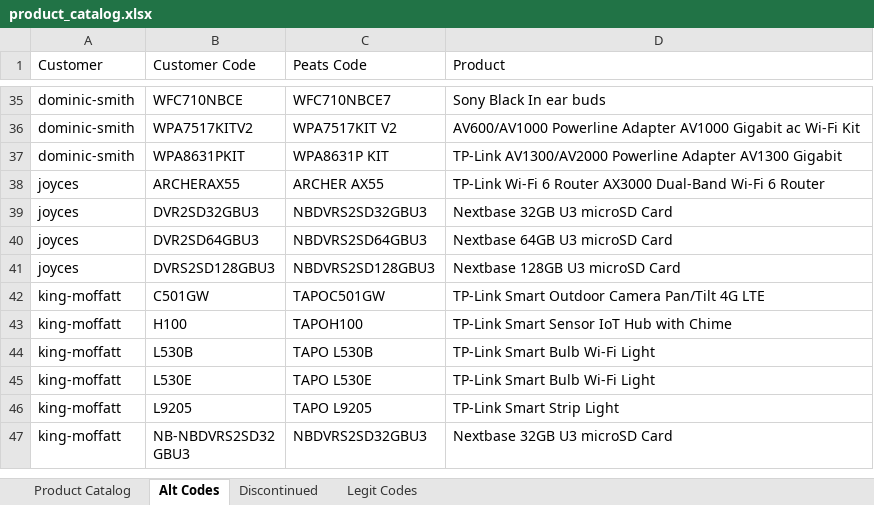
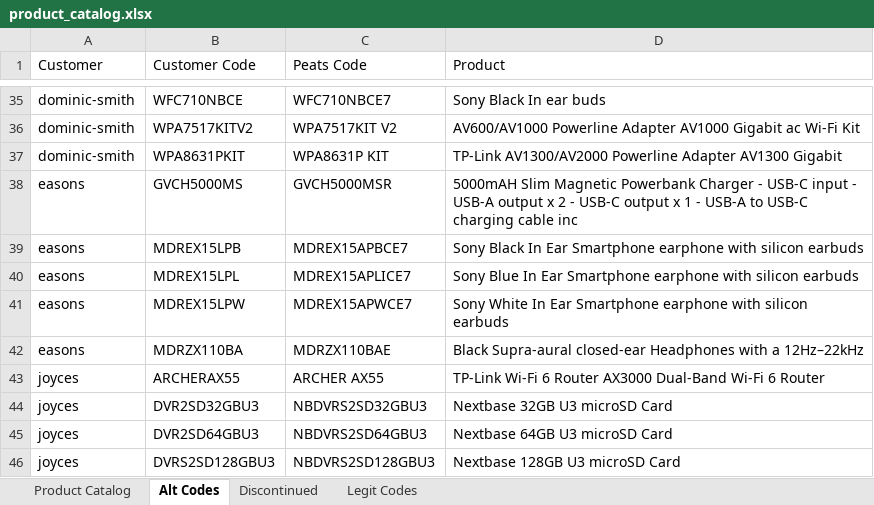
Before and after one commit to Rob-Peats/peats-tools, an Excel workbook: product_catalog.xlsx, sheet Alt Codes, drawn as a sheet; only a part is shown, gaps mark what is left out; the shorter side is filled out with more unchanged rows; values as stored, in another font and other column widths than the file's, no borders; the diff names each change by its address in the sheet, - before the commit and + after, or states it on an @@ line.

Commit message:
Catalog update — Rob — 2026-08-29 18:00 UTC

```diff
--- a/product_catalog.xlsx (sheet Alt Codes)
+++ b/product_catalog.xlsx (sheet Alt Codes)
+row 38: easons | GVCH5000MS | GVCH5000MSR | 5000mAH Slim Magnetic Powerbank Charger - USB-C input - USB-A output x 2 - USB-C output x 1 - USB-A to USB-C charging cable inc
+row 39: easons | MDREX15LPB | MDREX15APBCE7 | Sony Black In Ear Smartphone earphone with silicon earbuds
+row 40: easons | MDREX15LPL | MDREX15APLICE7 | Sony Blue In Ear Smartphone earphone with silicon earbuds
+row 41: easons | MDREX15LPW | MDREX15APWCE7 | Sony White In Ear Smartphone earphone with silicon earbuds
+row 42: easons | MDRZX110BA | MDRZX110BAE | Black Supra-aural closed-ear Headphones with a 12Hz–22kHz
```
